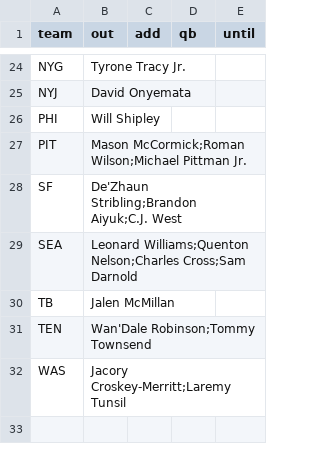
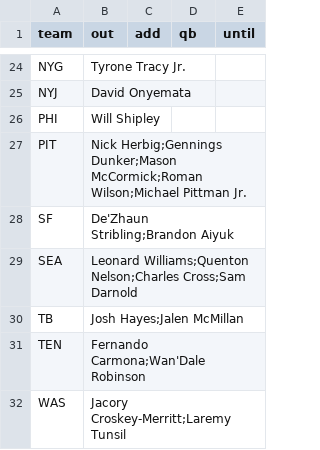
Before and after one commit to jmattingly30/betdesk, a CSV file: models/injuries/nfl_overrides.csv, drawn as a sheet; only a part is shown, gaps mark what is left out; the diff covers the shown part only.

```diff
--- a/models/injuries/nfl_overrides.csv
+++ b/models/injuries/nfl_overrides.csv
@@ -26,7 +26,7 @@ NYJ,David Onyemata,,,
 PHI,Will Shipley,,,
-PIT,Mason McCormick;Roman Wilson;Michael Pittman Jr.,,,
-SF,De'Zhaun Stribling;Brandon Aiyuk;C.J. West,,,
+PIT,Nick Herbig;Gennings Dunker;Mason McCormick;Roman Wilson;Michael Pittman Jr.,,,
+SF,De'Zhaun Stribling;Brandon Aiyuk,,,
 SEA,Leonard Williams;Quenton Nelson;Charles Cross;Sam Darnold,,,
-TB,Jalen McMillan,,,
-TEN,Wan'Dale Robinson;Tommy Townsend,,,
+TB,Josh Hayes;Jalen McMillan,,,
+TEN,Fernando Carmona;Wan'Dale Robinson,,,
 WAS,Jacory Croskey-Merritt;Laremy Tunsil,,,
```
Also changed, not shown: 7 edited cells elsewhere in this file, models/injuries/nba_games.csv, 51 other files.
